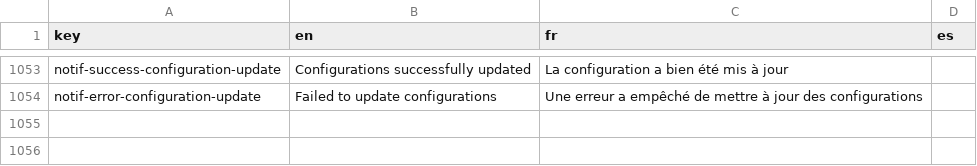
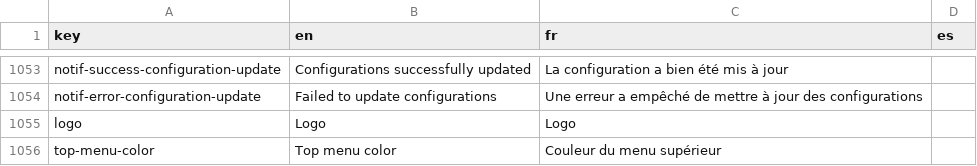
Before and after one commit to cytomine/Cytomine-Web-UI, a CSV file: src/locales/translations.csv, drawn as a sheet; only a part is shown, gaps mark what is left out; the diff names each change by its address in the sheet, - before the commit and + after, or states it on an @@ line.

Commit message:
custom color and logo

```diff
--- a/src/locales/translations.csv
+++ b/src/locales/translations.csv
+row 1055: logo | Logo | Logo
+row 1056: top-menu-color | Top menu color | Couleur du menu supérieur
```
Also changed, not shown: 3 other files.
